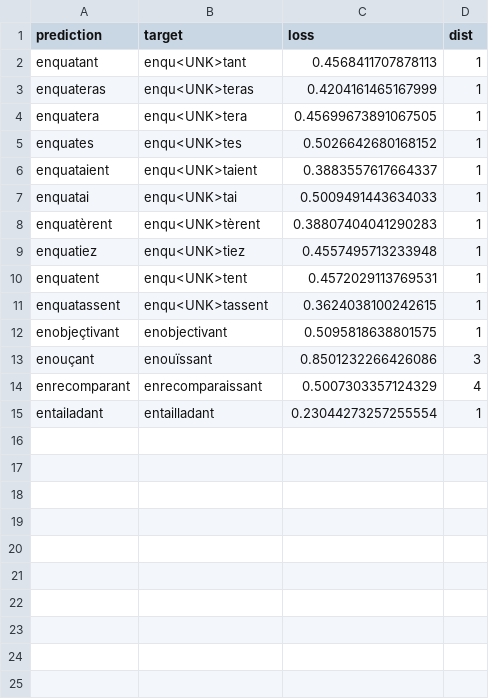
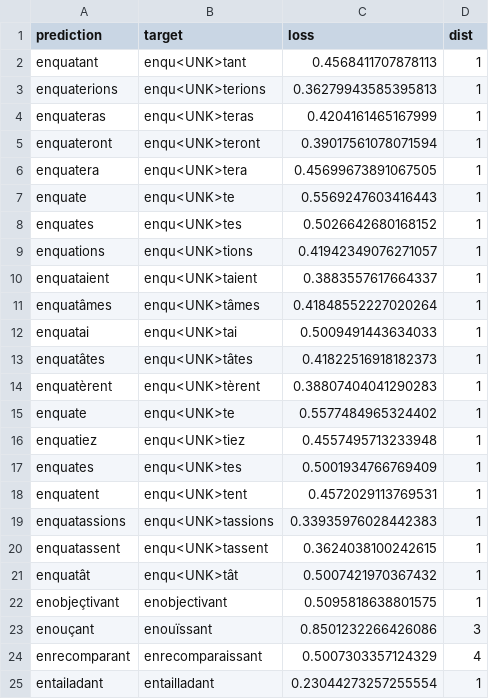
Before and after one commit to ProphecyOak/neural-transducer, a TSV file: analysis/unexpectedForms.fra.dev.tsv, drawn as a sheet; the diff names each change by its address in the sheet, - before the commit and + after, or states it on an @@ line.

```diff
--- a/analysis/unexpectedForms.fra.dev.tsv
+++ b/analysis/unexpectedForms.fra.dev.tsv
+row 3: enquaterions | enqu<UNK>terions | 0.36279943585395813 | 1
+row 5: enquateront | enqu<UNK>teront | 0.39017561078071594 | 1
+row 7: enquate | enqu<UNK>te | 0.5569247603416443 | 1
+row 9: enquations | enqu<UNK>tions | 0.41942349076271057 | 1
+row 11: enquatâmes | enqu<UNK>tâmes | 0.41848552227020264 | 1
+row 13: enquatâtes | enqu<UNK>tâtes | 0.41822516918182373 | 1
+row 15: enquate | enqu<UNK>te | 0.5577484965324402 | 1
+row 17: enquates | enqu<UNK>tes | 0.5001934766769409 | 1
+row 19: enquatassions | enqu<UNK>tassions | 0.33935976028442383 | 1
+row 21: enquatât | enqu<UNK>tât | 0.5007421970367432 | 1
```
Also changed, not shown: analysis/errors.fra.dev.tsv, analysis/errors.fra.tst.tsv, 1 other file.
